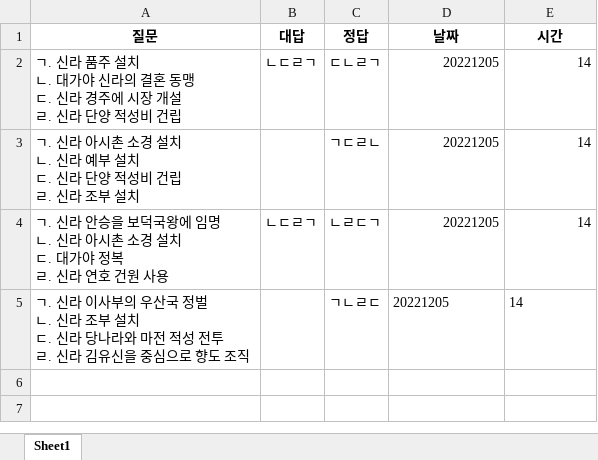
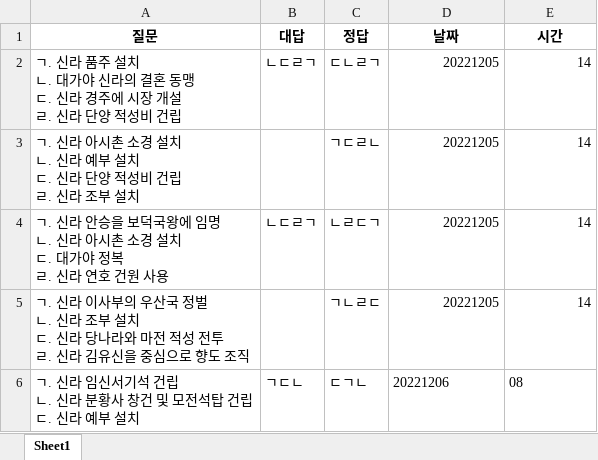
Before and after one commit to Choisignal/Private-Quizlet, an Excel workbook: 학습자료/순서배열/오답노트/오답노트_무한반복_순서배열_삼국시대_연도(왕)_신라_연도별모음_문제.xlsx, sheet Sheet1, drawn as a sheet; values as stored, in another font and other column widths than the file's, no borders; ↵ is a line break in a cell; the diff names each change by its address in the sheet, - before the commit and + after, or states it on an @@ line.

```diff
--- a/학습자료/순서배열/오답노트/오답노트_무한반복_순서배열_삼국시대_연도(왕)_신라_연도별모음_문제.xlsx (sheet Sheet1)
+++ b/학습자료/순서배열/오답노트/오답노트_무한반복_순서배열_삼국시대_연도(왕)_신라_연도별모음_문제.xlsx (sheet Sheet1)
-D5:E5 alignment: left
+D5:E5 alignment: right
+row 6: ㄱ. 신라 임신서기석 건립 ↵ ㄴ. 신라 분황사 창건 및 모전석탑 건립 ↵ ㄷ. 신라 예부 설치 | ㄱㄷㄴ | ㄷㄱㄴ | 20221206 | 08
```
Also changed, not shown: 학습자료/순서배열/삼국시대_연도(왕)_고구려_연도별모음_문제.xlsx, 학습자료/순서배열/삼국시대_연도(왕)_발해_연도별모음_문제.xlsx, 28 other files.
